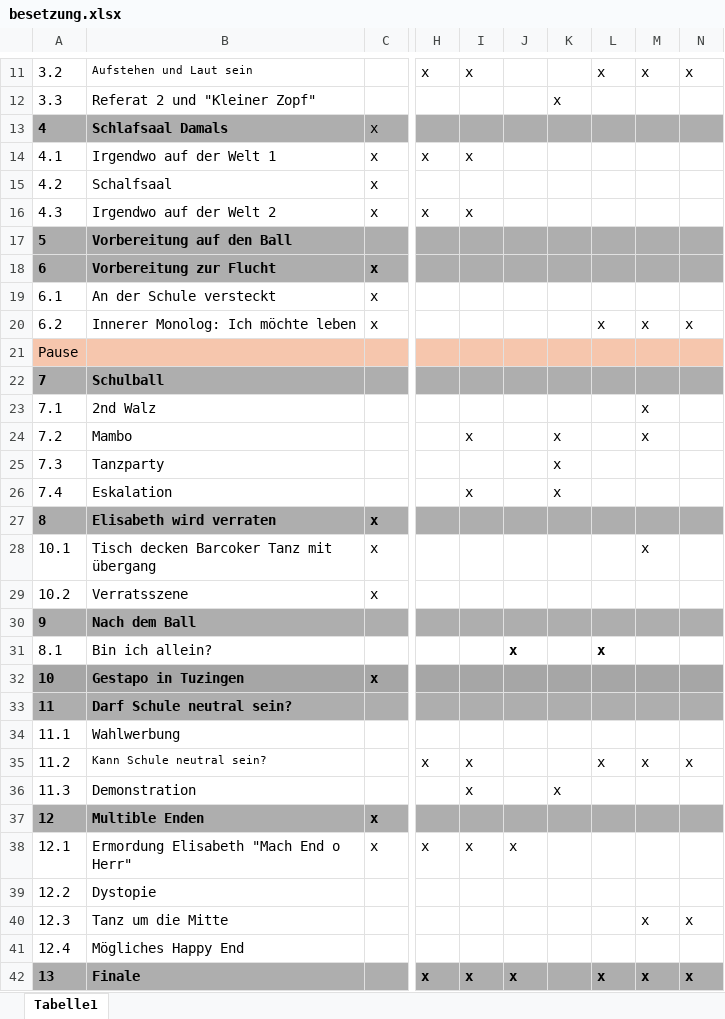
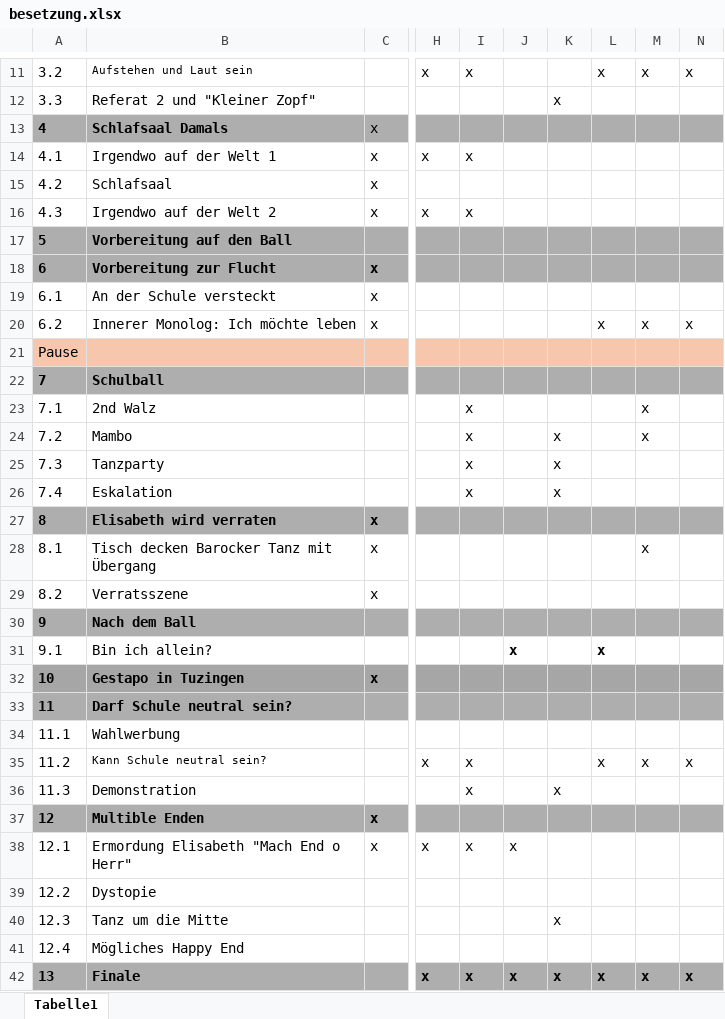
Before and after one commit to LepoldThaddenschule/thadden27, an Excel workbook: besetzung.xlsx, sheet Tabelle1, drawn as a sheet; only a part is shown, gaps mark what is left out; values as stored, in another font and other column widths than the file's, no borders; the diff names each change by its address in the sheet, - before the commit and + after, or states it on an @@ line.

```diff
--- a/besetzung.xlsx (sheet Tabelle1)
+++ b/besetzung.xlsx (sheet Tabelle1)
-B15: Schalfsaal
+B15: Schlafsaal
-I23: (empty)
+I23: x
-I25: (empty)
+I25: x
-A28: 10.1
+A28: 8.1
-B28: Tisch decken Barcoker Tanz mit übergang
+B28: Tisch decken Barocker Tanz mit Übergang
-A29: 10.2
+A29: 8.2
-A31: 8.1
+A31: 9.1
-K40: (empty)
+K40: x
-M40: x
+M40: (empty)
-N40: x
+N40: (empty)
-K42: (empty)
+K42: x
```
Also changed, not shown: 3 other files.
